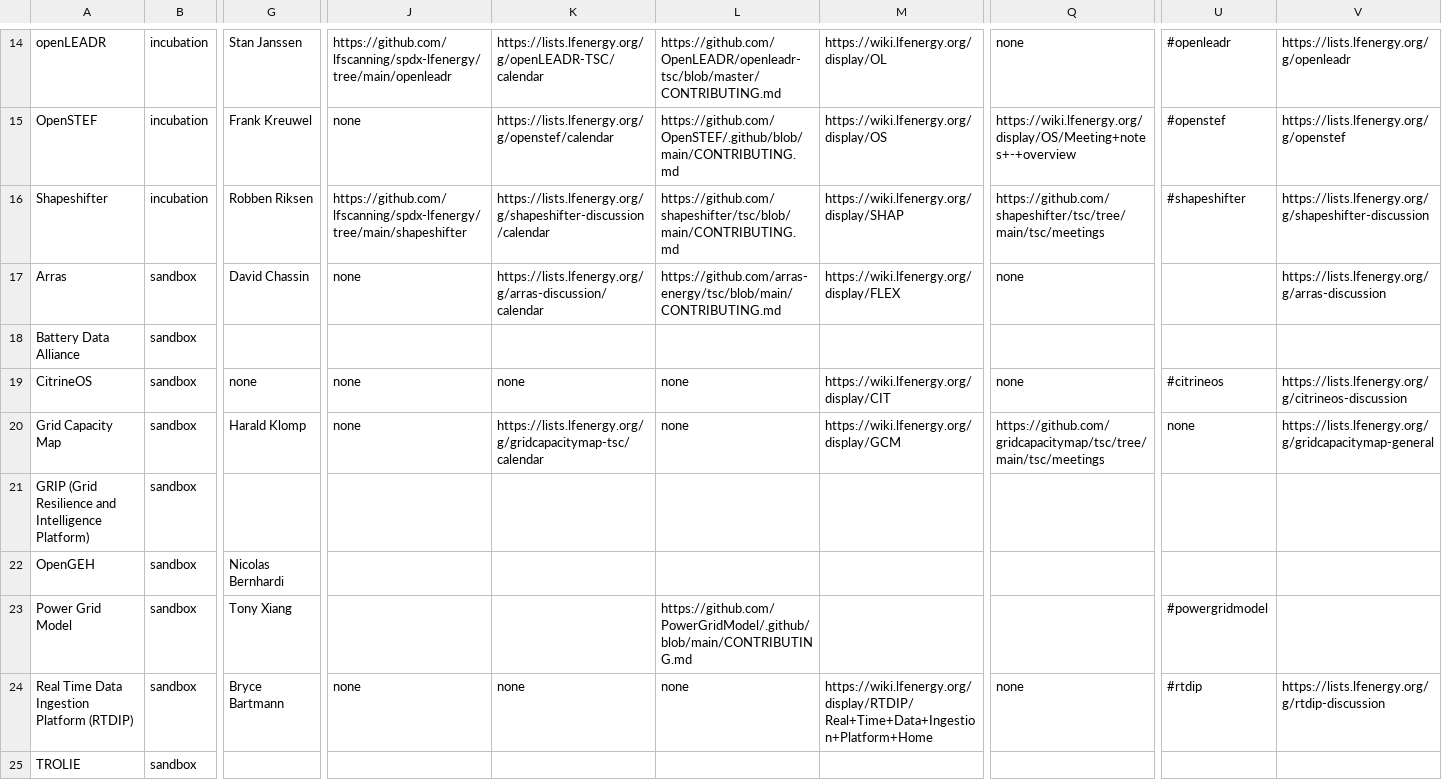
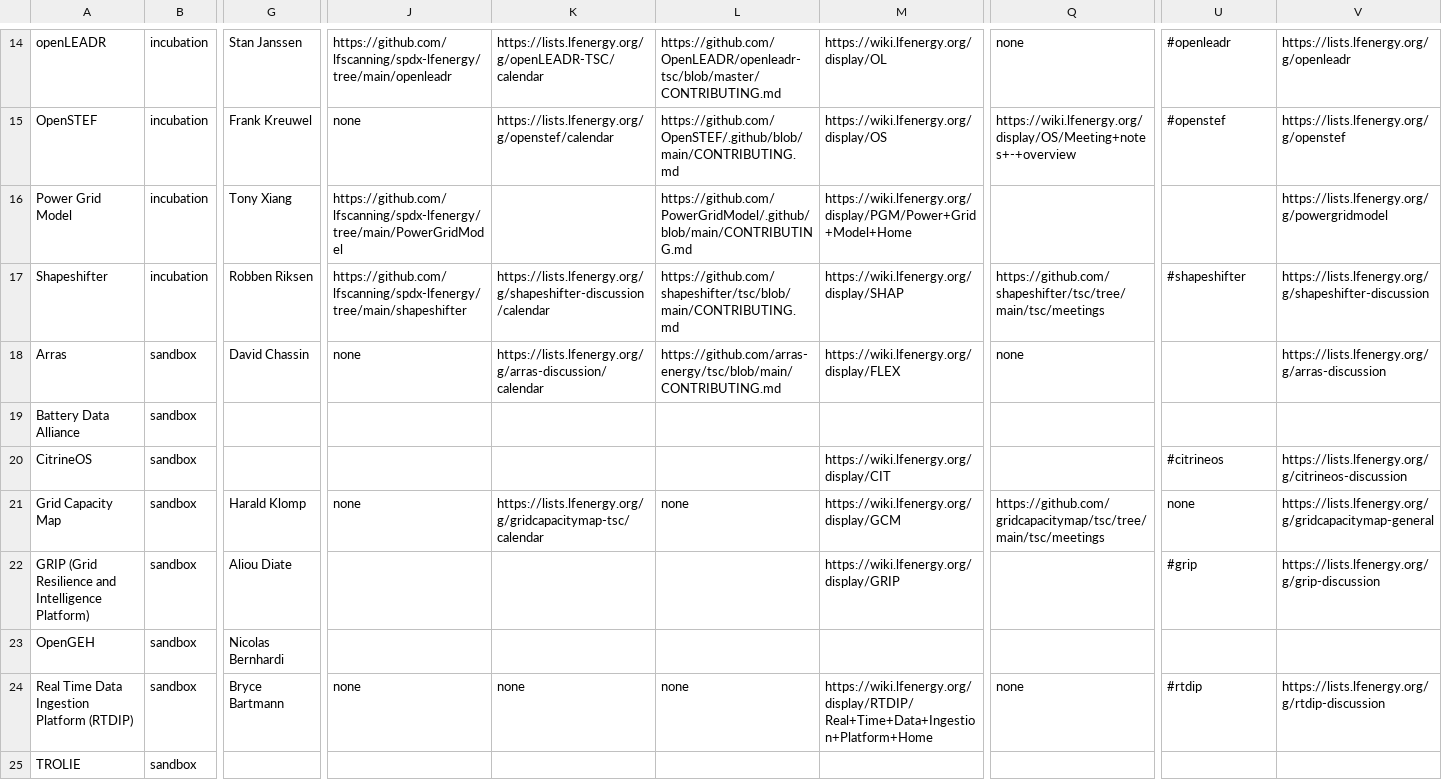
Before and after one commit to lf-energy/tac, a CSV file: _data/projects.csv, drawn as a sheet; only a part is shown, gaps mark what is left out; removed rows and columns are numbered as before the commit, all else as after; rows hold the shown columns only; the diff names each change by its address in the sheet, - before the commit and + after, or states it on an @@ line.

Commit message:
Update Data Sources
Signed-off-by: GitHub <noreply@github.com>

```diff
--- a/_data/projects.csv
+++ b/_data/projects.csv
+row 16: Power Grid Model | incubation | Tony Xiang | https://github.com/lfscanning/spdx-lfenergy/tree/main/PowerGridModel |  | https://github.com/PowerGridModel/.github/blob/main/CONTRIBUTING.md | https://wiki.lfenergy.org/display/PGM/Power+Grid+Model+Home |  |  | https://lists.lfenergy.org/g/powergridmodel
-G20: none
+G20: (empty)
-J20: none
+J20: (empty)
-K20: none
+K20: (empty)
-L20: none
+L20: (empty)
-Q20: none
+Q20: (empty)
-G22: (empty)
+G22: Aliou Diate
-M22: (empty)
+M22: https://wiki.lfenergy.org/display/GRIP
-U22: (empty)
+U22: #grip
-V22: (empty)
+V22: https://lists.lfenergy.org/g/grip-discussion
-row 23: Power Grid Model | sandbox | Tony Xiang |  |  | https://github.com/PowerGridModel/.github/blob/main/CONTRIBUTING.md |  |  | #powergridmodel
```
Also changed, not shown: _data/meeting-agenda-items.csv.
